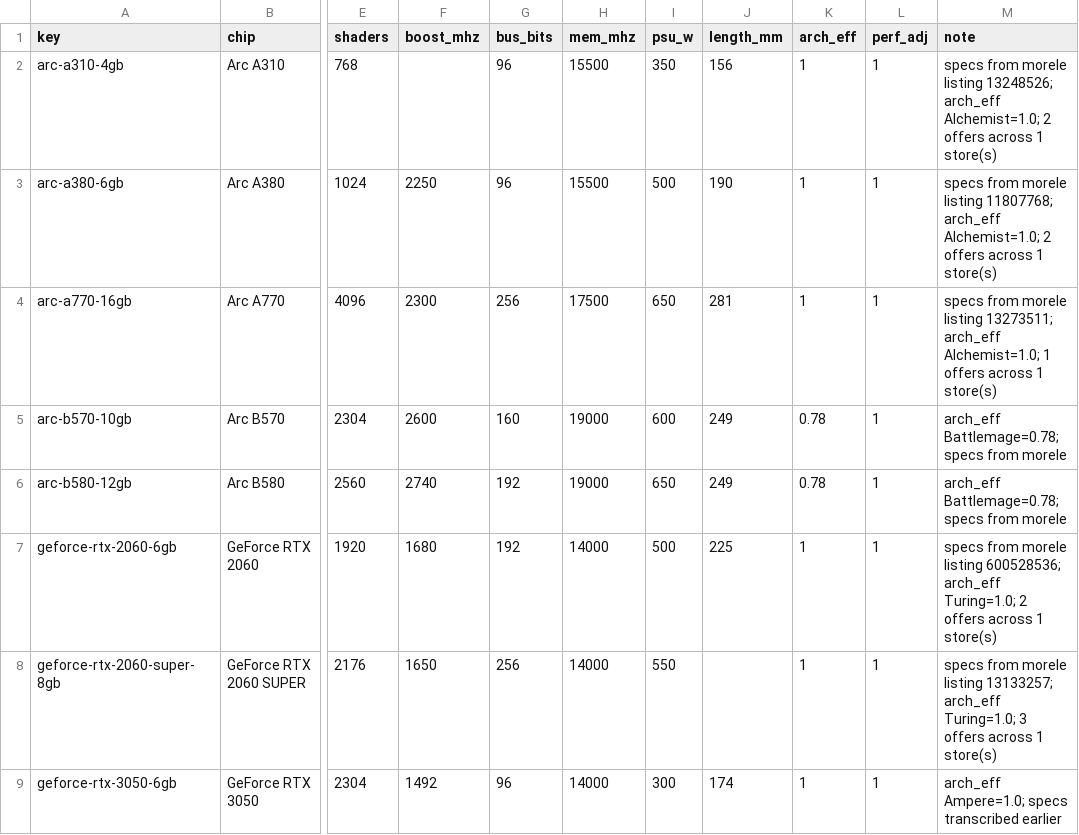
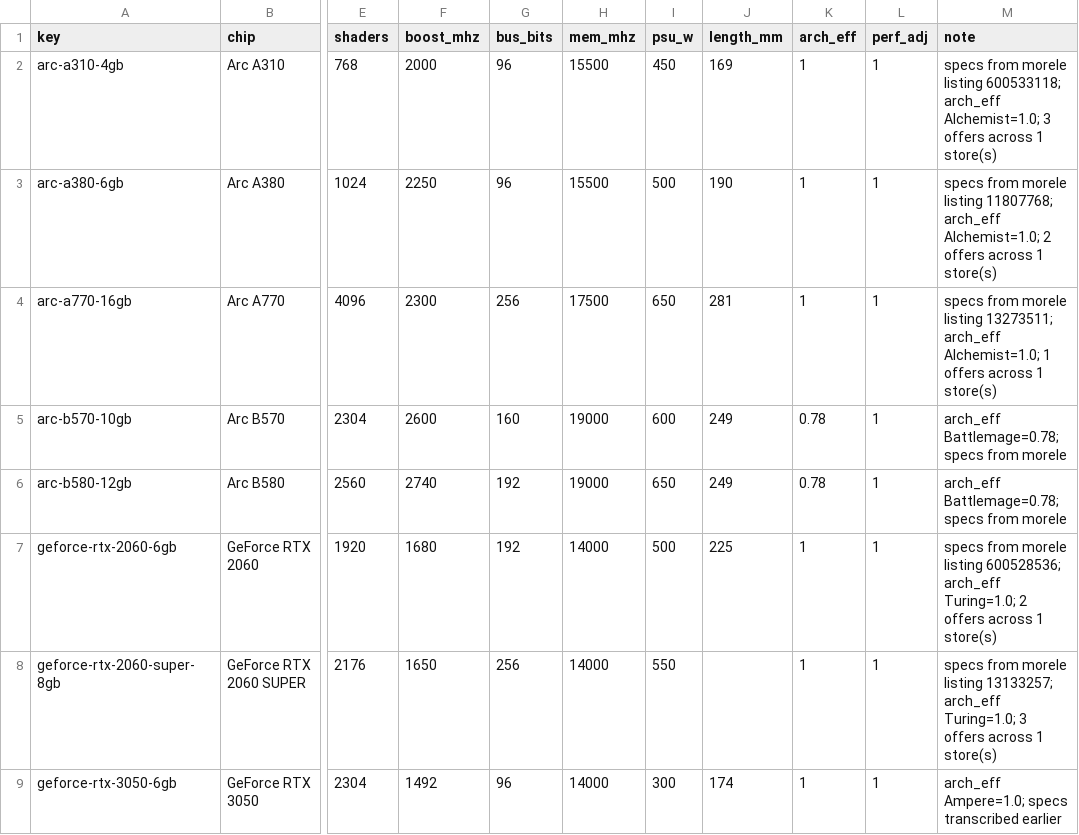
Before and after one commit to 997volt/komper, a CSV file: data/gpus.csv, drawn as a sheet; only a part is shown, gaps mark what is left out; the diff names each change by its address in the sheet, - before the commit and + after, or states it on an @@ line.

```diff
--- a/data/gpus.csv
+++ b/data/gpus.csv
-F2 (boost_mhz): (empty)
+F2 (boost_mhz): 2000
-I2 (psu_w): 350
+I2 (psu_w): 450
-J2 (length_mm): 156
+J2 (length_mm): 169
-M2 (note): …morele listing 13248526; arch_eff Alchemist=1.0; 2 offers across…
+M2 (note): …morele listing 600533118; arch_eff Alchemist=1.0; 3 offers across…
```
Also changed, not shown: 2 other files.
